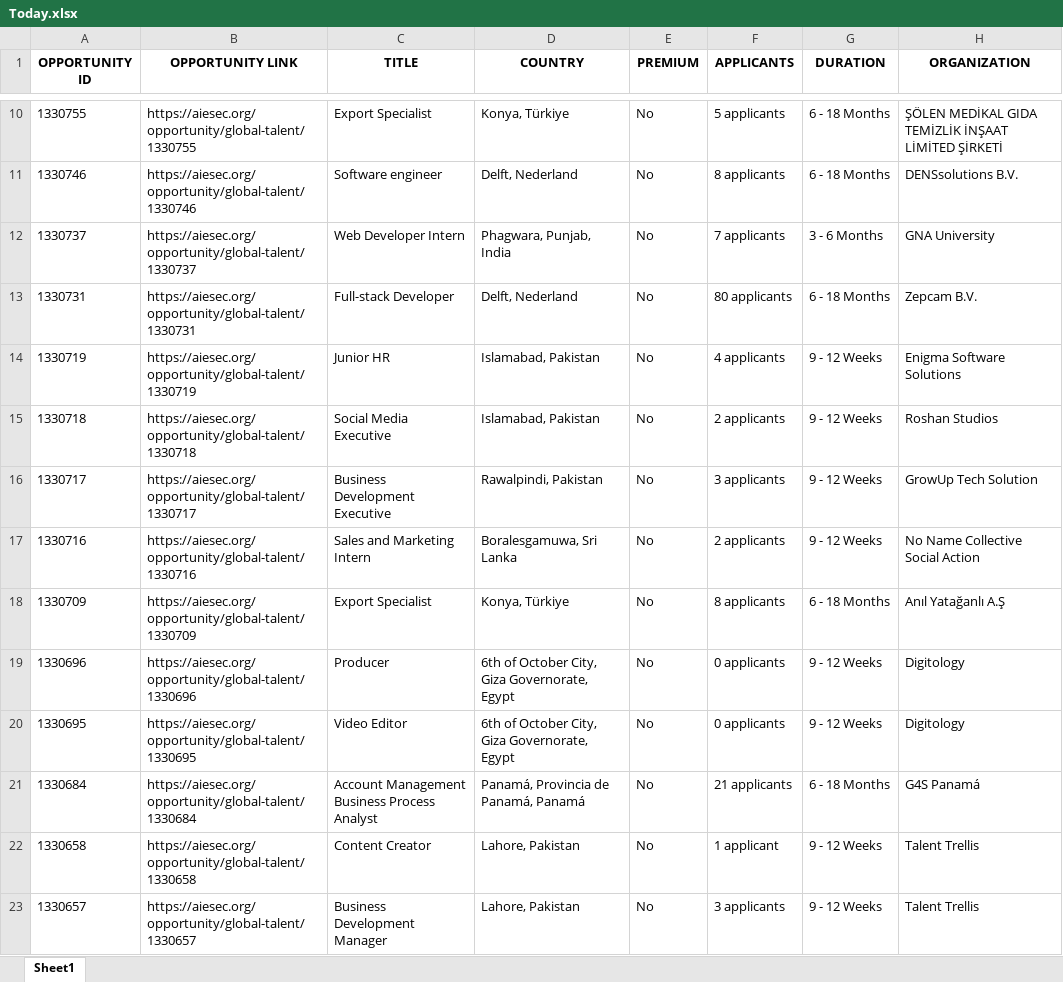
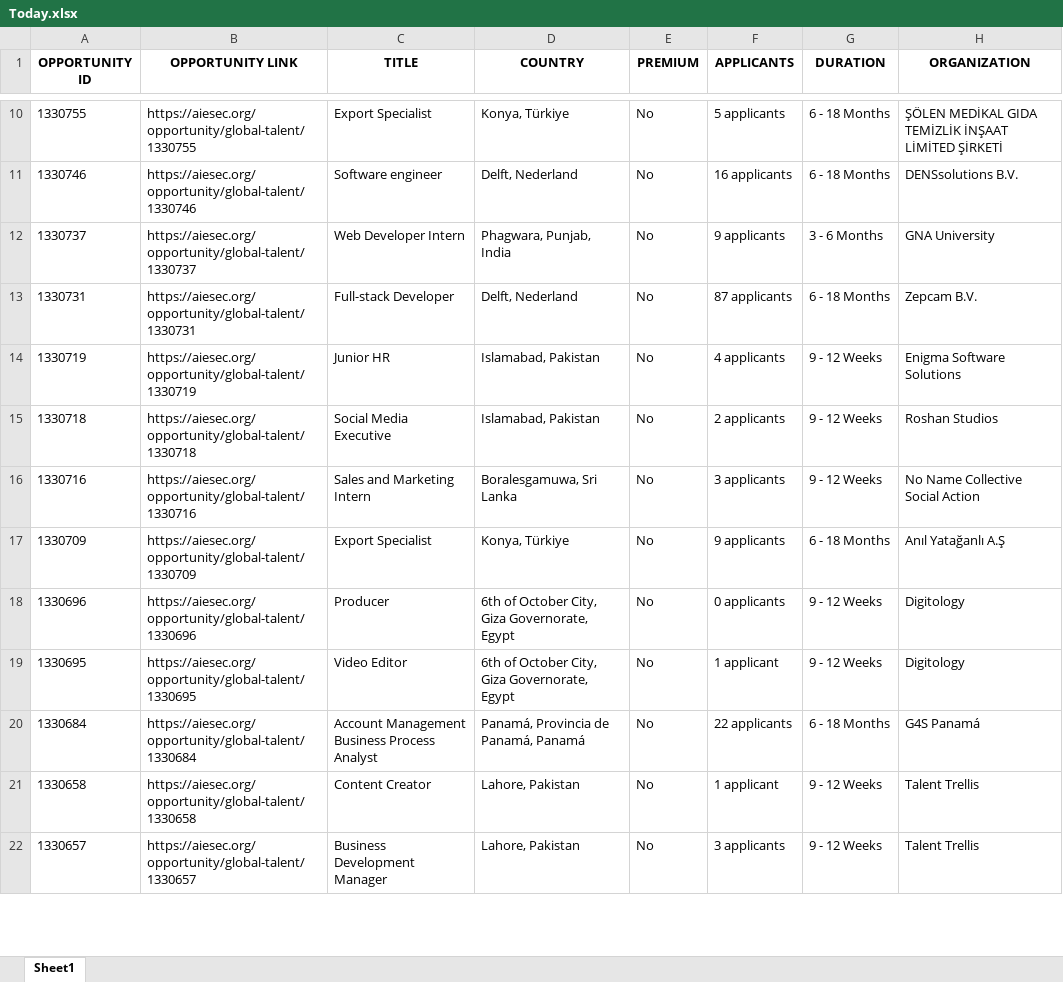
Before and after one commit to IbrahiimHassan/AIESEC_GUC, an Excel workbook: Today.xlsx, sheet Sheet1, drawn as a sheet; only a part is shown, gaps mark what is left out; values as stored, in another font and other column widths than the file's, no borders; removed rows and columns are numbered as before the commit, all else as after; the diff covers the shown part only; the diff names each change by its address in the sheet, - before the commit and + after, or states it on an @@ line.

```diff
--- a/Today.xlsx (sheet Sheet1)
+++ b/Today.xlsx (sheet Sheet1)
-F11 (APPLICANTS): 8 applicants
+F11 (APPLICANTS): 16 applicants
-F12 (APPLICANTS): 7 applicants
+F12 (APPLICANTS): 9 applicants
-F13 (APPLICANTS): 80 applicants
+F13 (APPLICANTS): 87 applicants
-row 16: 1330717 | https://aiesec.org/opportunity/global-talent/1330717 | Business Development Executive | Rawalpindi, Pakistan | No | 3 applicants | 9 - 12 Weeks | GrowUp Tech Solution
-F16 (APPLICANTS): 2 applicants
+F16 (APPLICANTS): 3 applicants
-F17 (APPLICANTS): 8 applicants
+F17 (APPLICANTS): 9 applicants
-F19 (APPLICANTS): 0 applicants
+F19 (APPLICANTS): 1 applicant
-F20 (APPLICANTS): 21 applicants
+F20 (APPLICANTS): 22 applicants
```
Also changed, not shown: 1 added row, 3 removed rows, 4 moved rows and 50 edited cells elsewhere in this sheet, New.xlsx, 1 other file.
